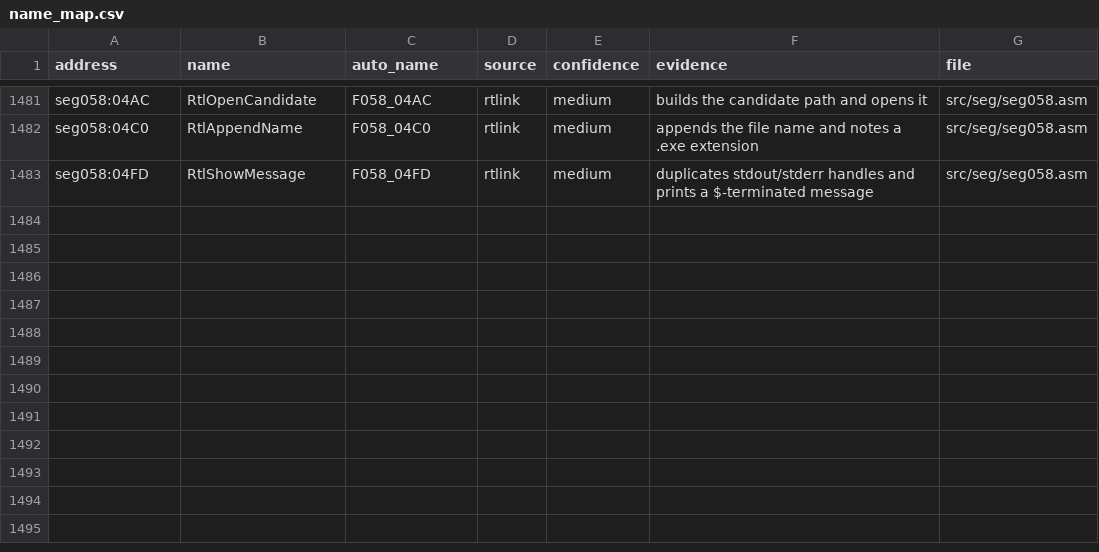
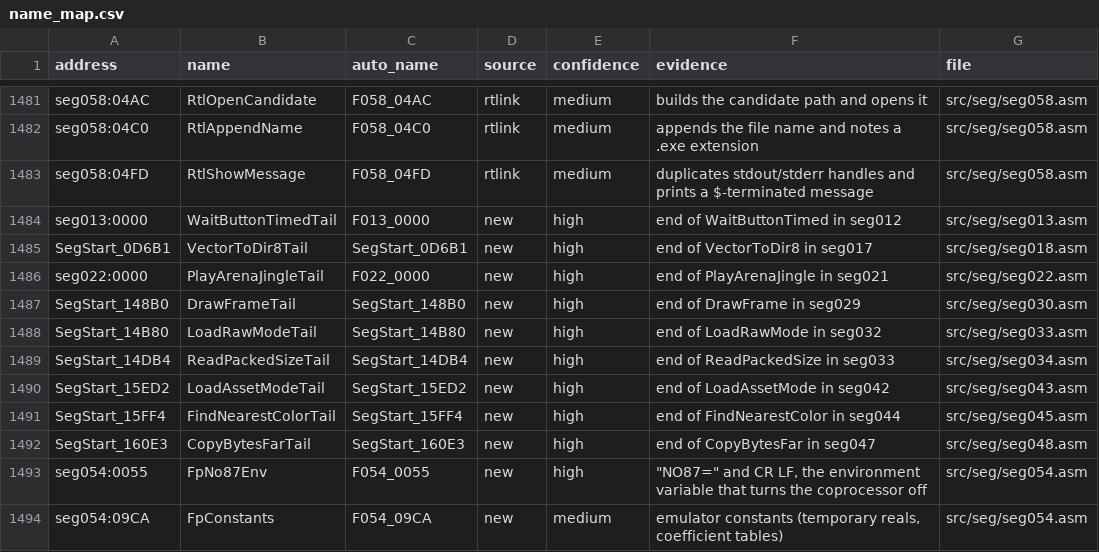
Before and after one commit to abdulahmad/NHL94PC, a CSV file: docs/name_map.csv, drawn as a sheet; only a part is shown, gaps mark what is left out; the diff names each change by its address in the sheet, - before the commit and + after, or states it on an @@ line.

```diff
--- a/docs/name_map.csv
+++ b/docs/name_map.csv
+row 1484: seg013:0000 | WaitButtonTimedTail | F013_0000 | new | high | end of WaitButtonTimed in seg012 | src/seg/seg013.asm
+row 1485: SegStart_0D6B1 | VectorToDir8Tail | SegStart_0D6B1 | new | high | end of VectorToDir8 in seg017 | src/seg/seg018.asm
+row 1486: seg022:0000 | PlayArenaJingleTail | F022_0000 | new | high | end of PlayArenaJingle in seg021 | src/seg/seg022.asm
+row 1487: SegStart_148B0 | DrawFrameTail | SegStart_148B0 | new | high | end of DrawFrame in seg029 | src/seg/seg030.asm
+row 1488: SegStart_14B80 | LoadRawModeTail | SegStart_14B80 | new | high | end of LoadRawMode in seg032 | src/seg/seg033.asm
+row 1489: SegStart_14DB4 | ReadPackedSizeTail | SegStart_14DB4 | new | high | end of ReadPackedSize in seg033 | src/seg/seg034.asm
+row 1490: SegStart_15ED2 | LoadAssetModeTail | SegStart_15ED2 | new | high | end of LoadAssetMode in seg042 | src/seg/seg043.asm
+row 1491: SegStart_15FF4 | FindNearestColorTail | SegStart_15FF4 | new | high | end of FindNearestColor in seg044 | src/seg/seg045.asm
+row 1492: SegStart_160E3 | CopyBytesFarTail | SegStart_160E3 | new | high | end of CopyBytesFar in seg047 | src/seg/seg048.asm
+row 1493: seg054:0055 | FpNo87Env | F054_0055 | new | high | "NO87=" and CR LF, the environment variable that turns the coprocessor off | src/seg/seg054.asm
+row 1494: seg054:09CA | FpConstants | F054_09CA | new | medium | emulator constants (temporary reals, coefficient tables) | src/seg/seg054.asm
```
Also changed, not shown: 12 other files.
